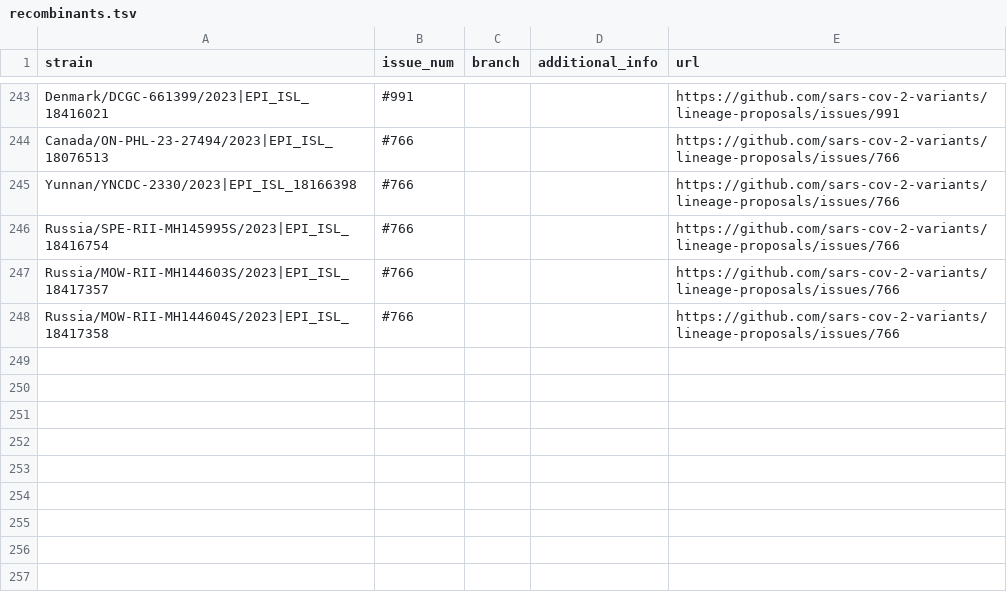
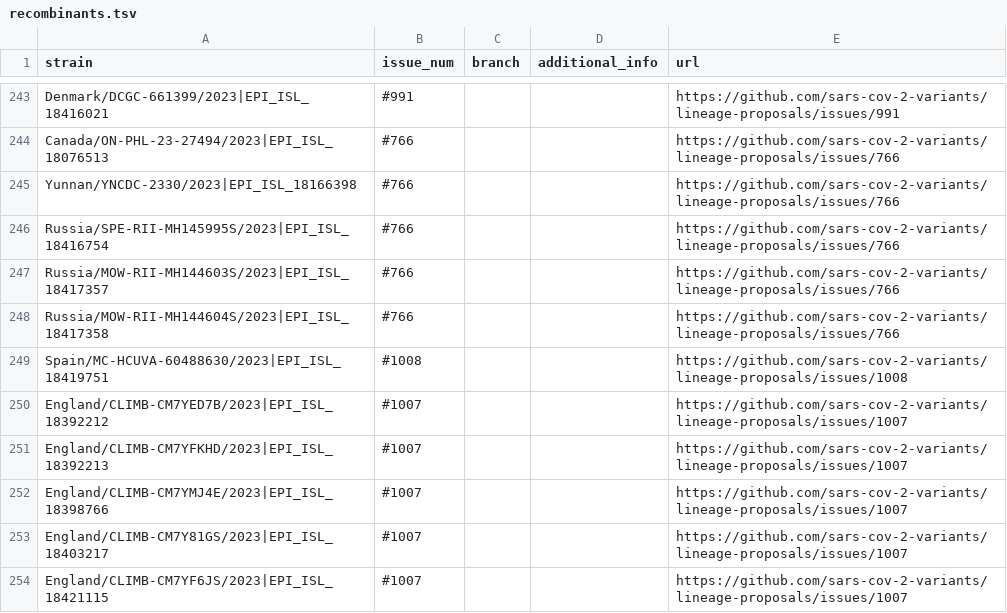
Before and after one commit to sars-cov-2-variants/lineage-proposals, a TSV file: recombinants.tsv, drawn as a sheet; only a part is shown, gaps mark what is left out.

Commit message:
modified:   recombinants.tsv

```diff
--- a/recombinants.tsv
+++ b/recombinants.tsv
@@ -248 +248,7 @@ Russia/MOW-RII-MH144603S/2023|EPI_ISL_18417357	#766			https://github.com/sars-co
 Russia/MOW-RII-MH144604S/2023|EPI_ISL_18417358	#766			https://github.com/sars-cov-2-variants/lineage-proposals/issues/766
+Spain/MC-HCUVA-60488630/2023|EPI_ISL_18419751	#1008			https://github.com/sars-cov-2-variants/lineage-proposals/issues/1008
+England/CLIMB-CM7YED7B/2023|EPI_ISL_18392212	#1007			https://github.com/sars-cov-2-variants/lineage-proposals/issues/1007
+England/CLIMB-CM7YFKHD/2023|EPI_ISL_18392213	#1007			https://github.com/sars-cov-2-variants/lineage-proposals/issues/1007
+England/CLIMB-CM7YMJ4E/2023|EPI_ISL_18398766	#1007			https://github.com/sars-cov-2-variants/lineage-proposals/issues/1007
+England/CLIMB-CM7Y81GS/2023|EPI_ISL_18403217	#1007			https://github.com/sars-cov-2-variants/lineage-proposals/issues/1007
+England/CLIMB-CM7YF6JS/2023|EPI_ISL_18421115	#1007			https://github.com/sars-cov-2-variants/lineage-proposals/issues/1007
```
